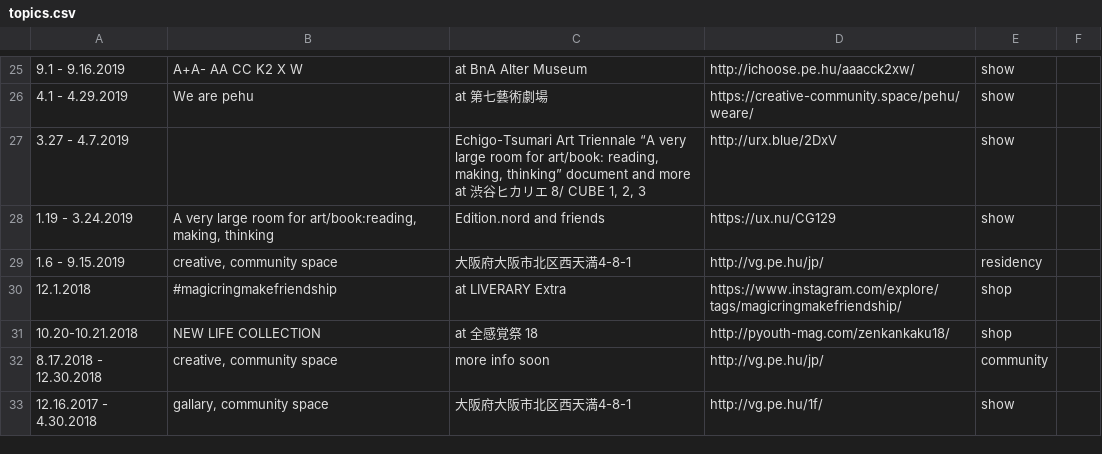
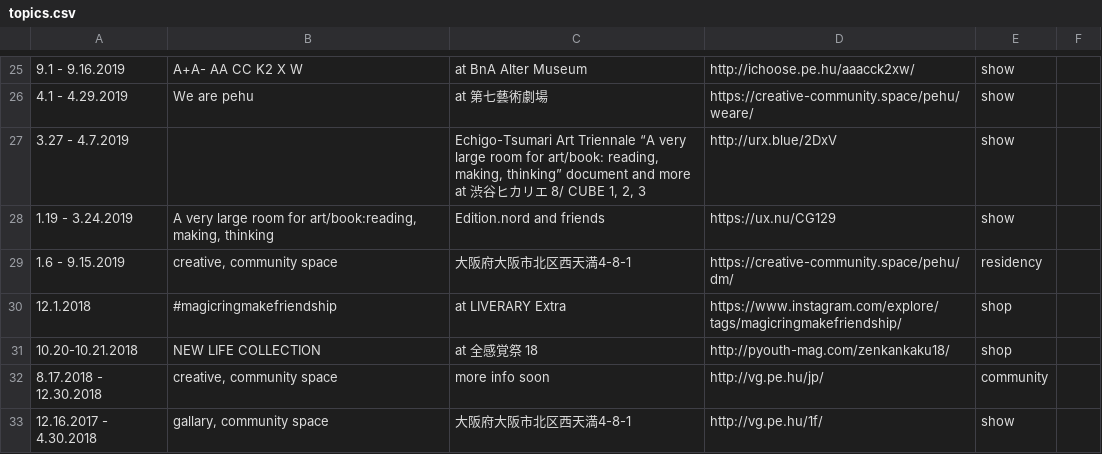
Before and after one commit to pe-hu/index, a CSV file: schedule/topics.csv, drawn as a sheet; only a part is shown, gaps mark what is left out.

Commit message:
Update topics.csv

```diff
--- a/schedule/topics.csv
+++ b/schedule/topics.csv
@@ -28,3 +28,3 @@
 1.19 - 3.24.2019,"A very large room for art/book:reading, making, thinking",Edition.nord and friends,https://ux.nu/CG129, show
-1.6 - 9.15.2019,"creative, community space",大阪府大阪市北区西天満4-8-1,http://vg.pe.hu/jp/, residency
+1.6 - 9.15.2019,"creative, community space",大阪府大阪市北区西天満4-8-1,https://creative-community.space/pehu/dm/, residency
 12.1.2018, #magicringmakefriendship, at LIVERARY Extra,https://www.instagram.com/explore/tags/magicringmakefriendship/, shop
```
